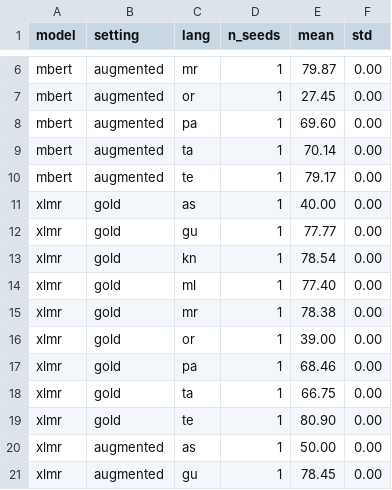
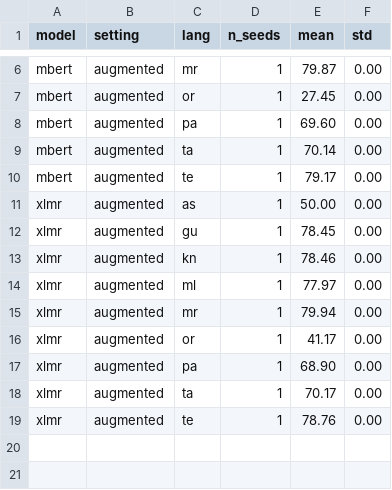
Before and after one commit to Remya-IITPKD/Naamasetu, a CSV file: results/summary.csv, drawn as a sheet; only a part is shown, gaps mark what is left out; the shorter side is filled out with more unchanged rows; the diff names each change by its address in the sheet, - before the commit and + after, or states it on an @@ line.

```diff
--- a/results/summary.csv
+++ b/results/summary.csv
-row 11: xlmr | gold | as | 1 | 40.00 | 0.00
-row 12: xlmr | gold | gu | 1 | 77.77 | 0.00
-row 13: xlmr | gold | kn | 1 | 78.54 | 0.00
-row 14: xlmr | gold | ml | 1 | 77.40 | 0.00
-row 15: xlmr | gold | mr | 1 | 78.38 | 0.00
-row 16: xlmr | gold | or | 1 | 39.00 | 0.00
-row 17: xlmr | gold | pa | 1 | 68.46 | 0.00
-row 18: xlmr | gold | ta | 1 | 66.75 | 0.00
-row 19: xlmr | gold | te | 1 | 80.90 | 0.00
```
Also changed, not shown: results/selected_runs.tsv, results/summary_token.csv, 19 other files.
